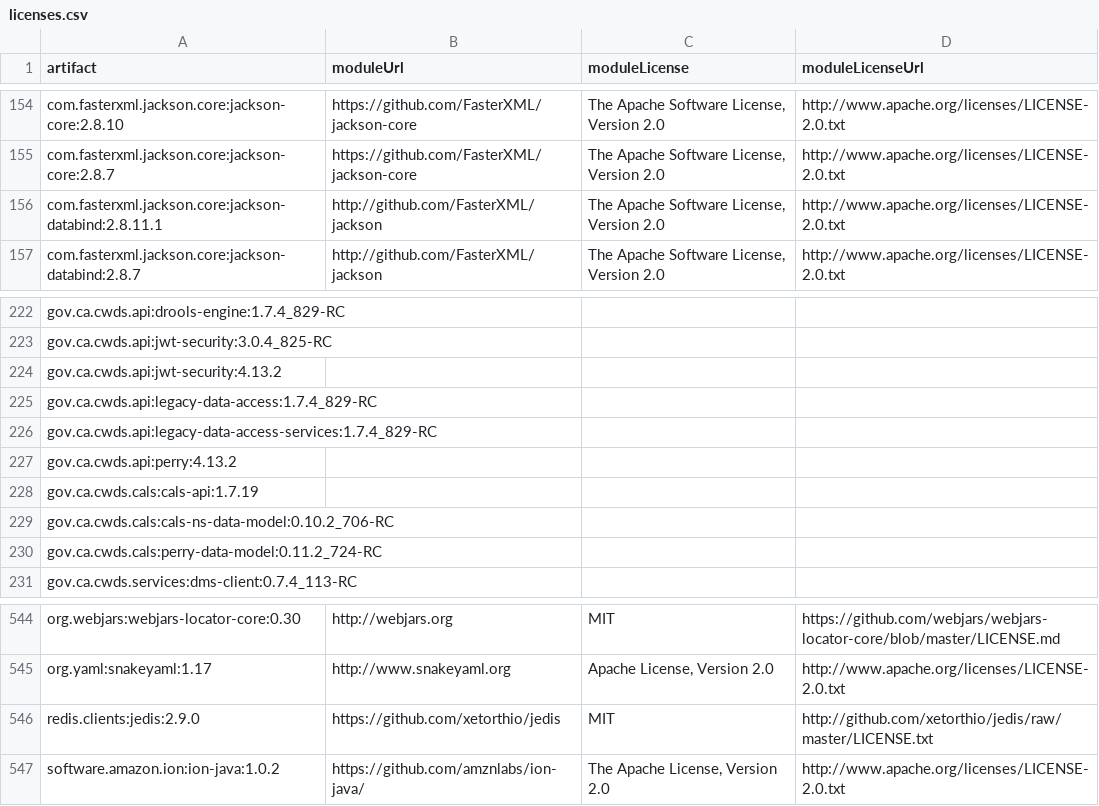
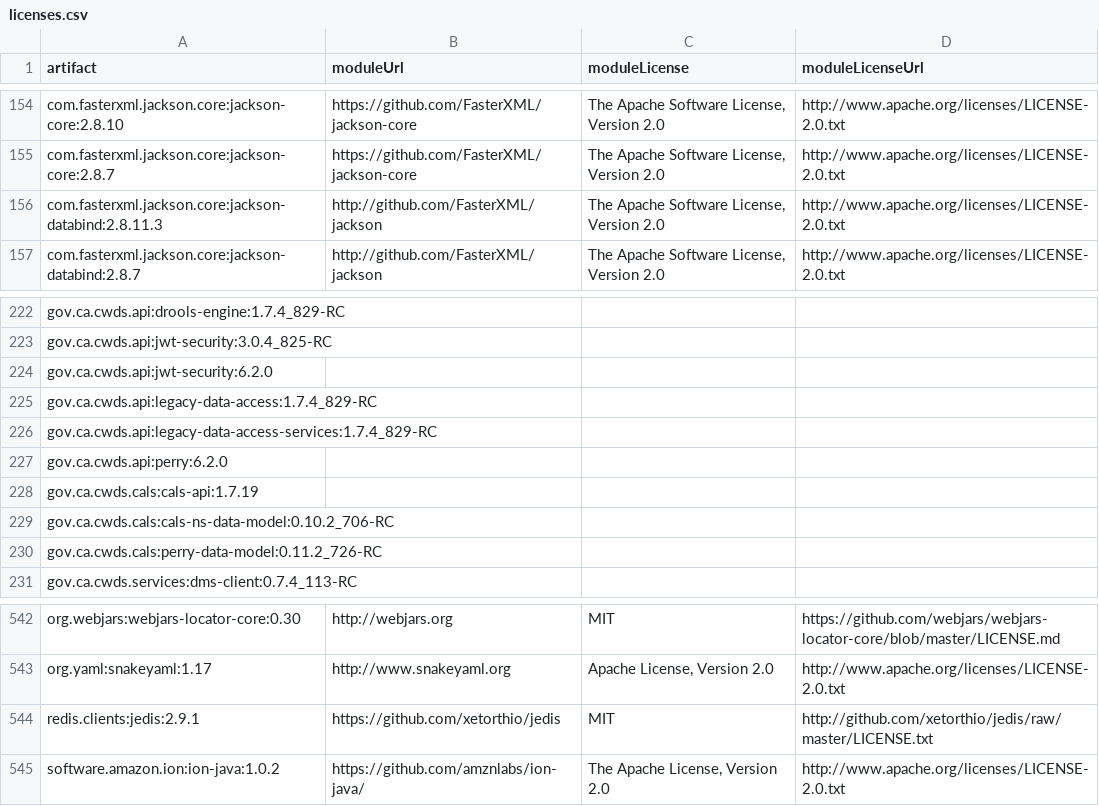
Before and after one commit to edgibbs/cwds-jobs, a CSV file: legal/licenses.csv, drawn as a sheet; only a part is shown, gaps mark what is left out; the diff covers the shown part only.

```diff
--- a/legal/licenses.csv
+++ b/legal/licenses.csv
@@ -155,3 +155,3 @@
 "com.fasterxml.jackson.core:jackson-core:2.8.7","https://github.com/FasterXML/jackson-core","The Apache Software License, Version 2.0","http://www.apache.org/licenses/LICENSE-2.0.txt",
-"com.fasterxml.jackson.core:jackson-databind:2.8.11.1","http://github.com/FasterXML/jackson","The Apache Software License, Version 2.0","http://www.apache.org/licenses/LICENSE-2.0.txt",
+"com.fasterxml.jackson.core:jackson-databind:2.8.11.3","http://github.com/FasterXML/jackson","The Apache Software License, Version 2.0","http://www.apache.org/licenses/LICENSE-2.0.txt",
 "com.fasterxml.jackson.core:jackson-databind:2.8.7","http://github.com/FasterXML/jackson","The Apache Software License, Version 2.0","http://www.apache.org/licenses/LICENSE-2.0.txt",
@@ -223,9 +223,9 @@
 "gov.ca.cwds.api:jwt-security:3.0.4_825-RC",,,,
-"gov.ca.cwds.api:jwt-security:4.13.2",,,,
+"gov.ca.cwds.api:jwt-security:6.2.0",,,,
 "gov.ca.cwds.api:legacy-data-access:1.7.4_829-RC",,,,
 "gov.ca.cwds.api:legacy-data-access-services:1.7.4_829-RC",,,,
-"gov.ca.cwds.api:perry:4.13.2",,,,
+"gov.ca.cwds.api:perry:6.2.0",,,,
 "gov.ca.cwds.cals:cals-api:1.7.19",,,,
 "gov.ca.cwds.cals:cals-ns-data-model:0.10.2_706-RC",,,,
-"gov.ca.cwds.cals:perry-data-model:0.11.2_724-RC",,,,
+"gov.ca.cwds.cals:perry-data-model:0.11.2_726-RC",,,,
 "gov.ca.cwds.services:dms-client:0.7.4_113-RC",,,,
@@ -545,3 +543,3 @@
 "org.yaml:snakeyaml:1.17","http://www.snakeyaml.org","Apache License, Version 2.0","http://www.apache.org/licenses/LICENSE-2.0.txt",
-"redis.clients:jedis:2.9.0","https://github.com/xetorthio/jedis","MIT","http://github.com/xetorthio/jedis/raw/master/LICENSE.txt",
+"redis.clients:jedis:2.9.1","https://github.com/xetorthio/jedis","MIT","http://github.com/xetorthio/jedis/raw/master/LICENSE.txt",
 "software.amazon.ion:ion-java:1.0.2","https://github.com/amznlabs/ion-java/","The Apache License, Version 2.0","http://www.apache.org/licenses/LICENSE-2.0.txt",
```
Also changed, not shown: 2 removed rows and 45 edited cells elsewhere in this file.
